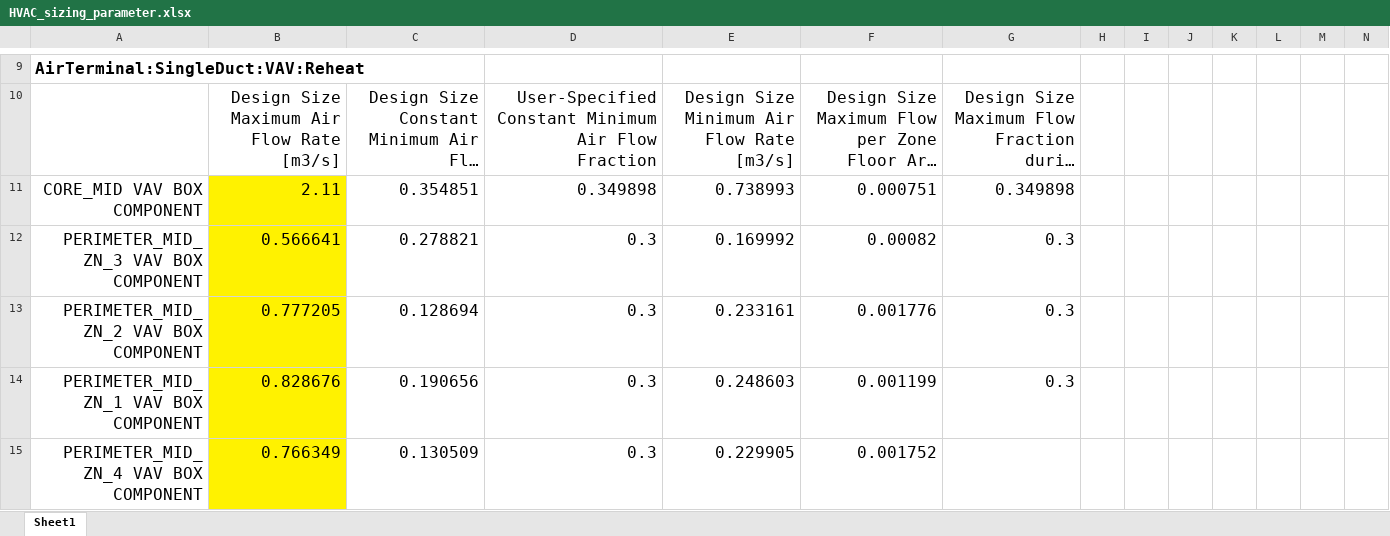
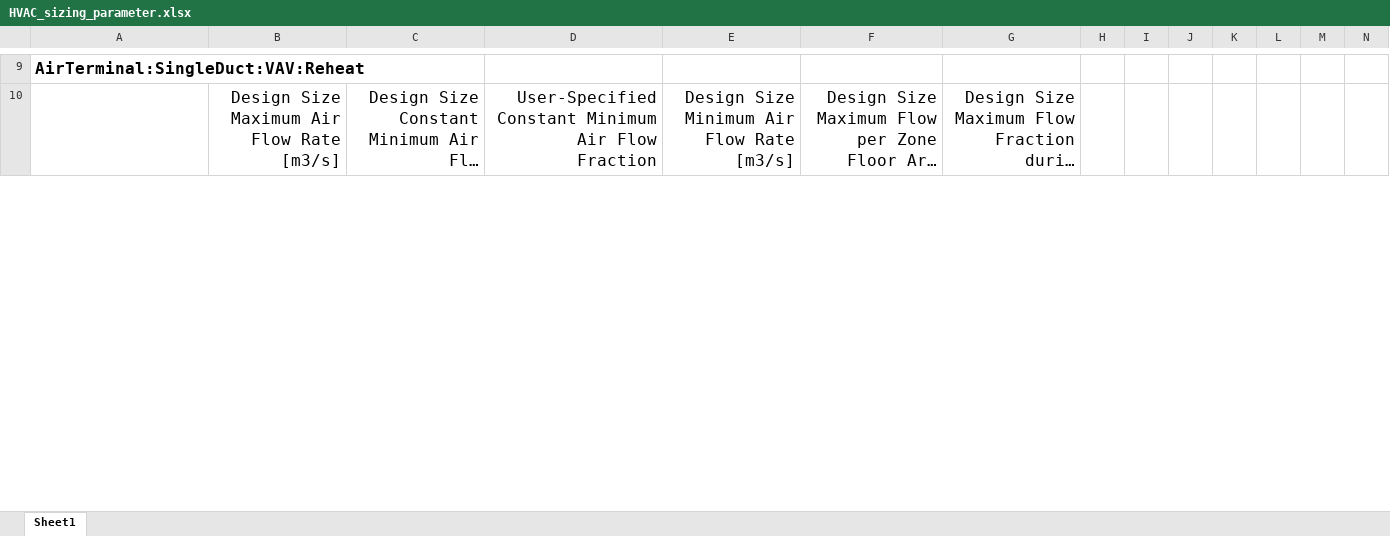
Before and after one commit to lbl-srg/obc, an Excel workbook: examples/case_study_4_fullHVAC/HVAC_sizing_parameter.xlsx, sheet Sheet1, drawn as a sheet; only a part is shown, gaps mark what is left out; long unchanged cells end in …; values as stored, in another font and other column widths than the file's, no borders; removed rows and columns are numbered as before the commit, all else as after; rows hold the shown columns only; the diff covers the shown part only; the diff names each change by its address in the sheet, - before the commit and + after, or states it on an @@ line.

Commit message:
update the sizing parameter based on 28C discharge temperature

```diff
--- a/examples/case_study_4_fullHVAC/HVAC_sizing_parameter.xlsx (sheet Sheet1)
+++ b/examples/case_study_4_fullHVAC/HVAC_sizing_parameter.xlsx (sheet Sheet1)
-row 11: CORE_MID VAV BOX COMPONENT | 2.11 | 0.354851 | 0.349898 | 0.738993 | 0.000751 | 0.349898
-row 12: PERIMETER_MID_ZN_3 VAV BOX COMPONENT | 0.566641 | 0.278821 | 0.3 | 0.169992 | 0.00082 | 0.3
-row 13: PERIMETER_MID_ZN_2 VAV BOX COMPONENT | 0.777205 | 0.128694 | 0.3 | 0.233161 | 0.001776 | 0.3
-row 14: PERIMETER_MID_ZN_1 VAV BOX COMPONENT | 0.828676 | 0.190656 | 0.3 | 0.248603 | 0.001199 | 0.3
-row 15: PERIMETER_MID_ZN_4 VAV BOX COMPONENT | 0.766349 | 0.130509 | 0.3 | 0.229905 | 0.001752
```
Also changed, not shown: 7 added rows, 2 removed rows and 56 edited cells elsewhere in this sheet.
